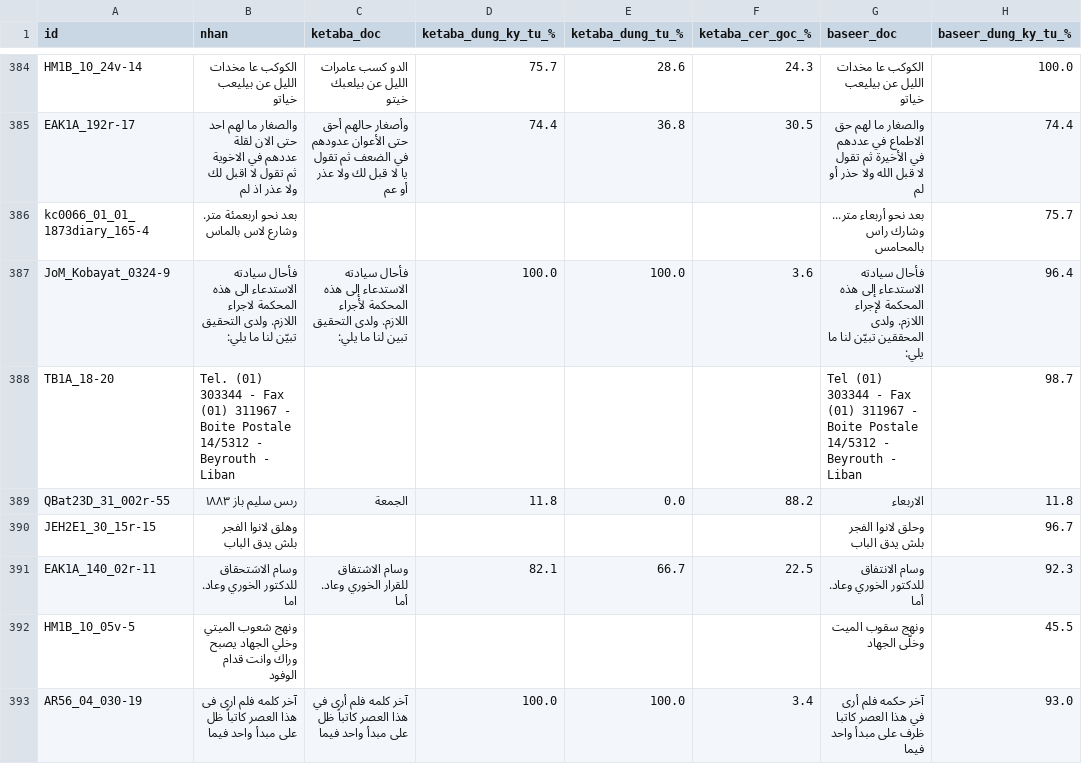
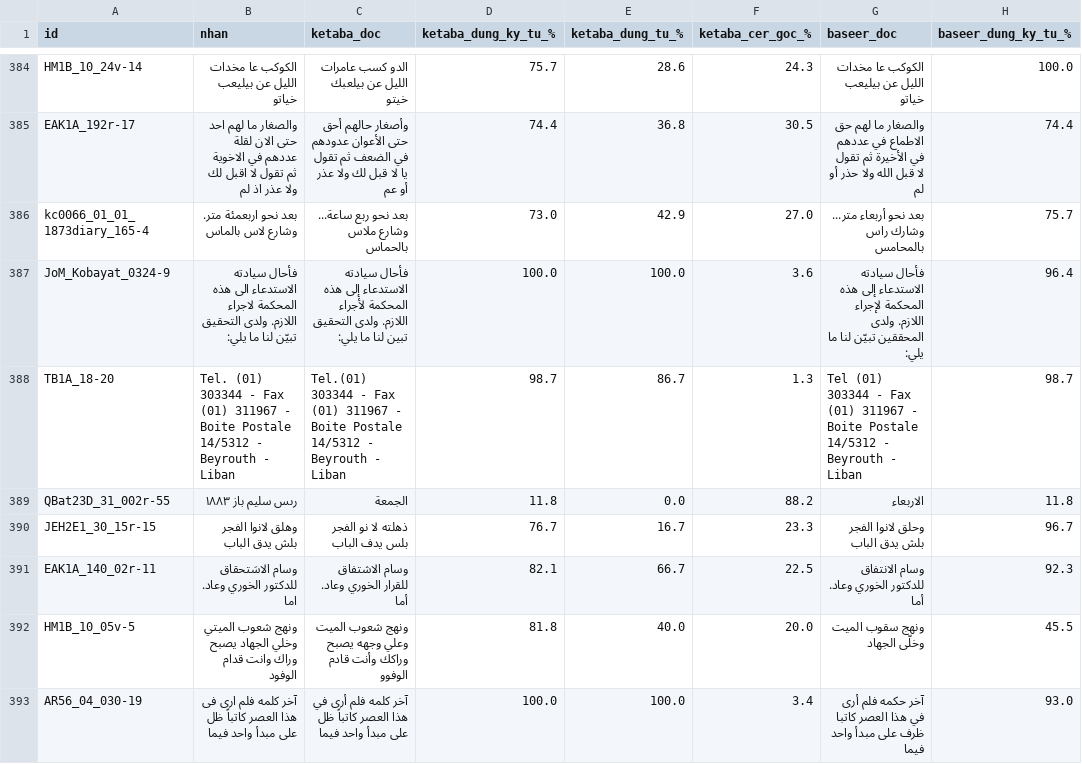
Before and after one commit to khanhkhmt/ocr-bench, a CSV file: htr_eval_muharaf_n500/chi_tiet.csv, drawn as a sheet; only a part is shown, gaps mark what is left out; the diff covers the shown part only; the diff names each change by its address in the sheet, - before the commit and + after, or states it on an @@ line.

Commit message:
htr_eval 2026-10-12 04:42 UTC: đang chấm ketaba 208/500

```diff
--- a/htr_eval_muharaf_n500/chi_tiet.csv
+++ b/htr_eval_muharaf_n500/chi_tiet.csv
-C386 (ketaba_doc): (empty)
+C386 (ketaba_doc): بعد نحو ربع ساعة... وشارع ملاس بالحماس
-D386 (ketaba_dung_ky_tu_%): (empty)
+D386 (ketaba_dung_ky_tu_%): 73.0
-E386 (ketaba_dung_tu_%): (empty)
+E386 (ketaba_dung_tu_%): 42.9
-F386 (ketaba_cer_goc_%): (empty)
+F386 (ketaba_cer_goc_%): 27.0
-C388 (ketaba_doc): (empty)
+C388 (ketaba_doc): Tel.(01) 303344 - Fax (01) 311967 - Boite Postale 14/5312 - Beyrouth - Liban
-D388 (ketaba_dung_ky_tu_%): (empty)
+D388 (ketaba_dung_ky_tu_%): 98.7
-E388 (ketaba_dung_tu_%): (empty)
+E388 (ketaba_dung_tu_%): 86.7
-F388 (ketaba_cer_goc_%): (empty)
+F388 (ketaba_cer_goc_%): 1.3
-C390 (ketaba_doc): (empty)
+C390 (ketaba_doc): ذهلته لا نو الفجر بلس يدف الباب
-D390 (ketaba_dung_ky_tu_%): (empty)
+D390 (ketaba_dung_ky_tu_%): 76.7
-E390 (ketaba_dung_tu_%): (empty)
+E390 (ketaba_dung_tu_%): 16.7
-F390 (ketaba_cer_goc_%): (empty)
+F390 (ketaba_cer_goc_%): 23.3
-C392 (ketaba_doc): (empty)
+C392 (ketaba_doc): ونهج شعوب الميت وعلي وجهه يصبح وراكك وأنت قادم الوفوو
-D392 (ketaba_dung_ky_tu_%): (empty)
+D392 (ketaba_dung_ky_tu_%): 81.8
-E392 (ketaba_dung_tu_%): (empty)
+E392 (ketaba_dung_tu_%): 40.0
-F392 (ketaba_cer_goc_%): (empty)
+F392 (ketaba_cer_goc_%): 20.0
```
Also changed, not shown: 48 edited cells elsewhere in this file, 3 other files.
